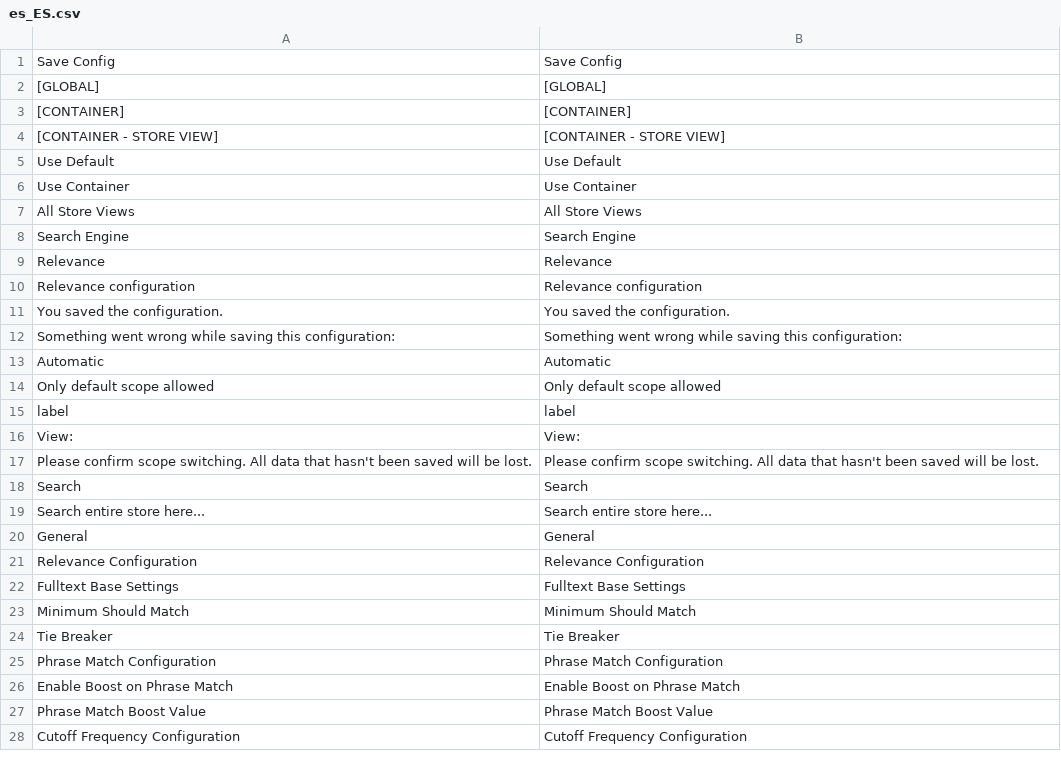
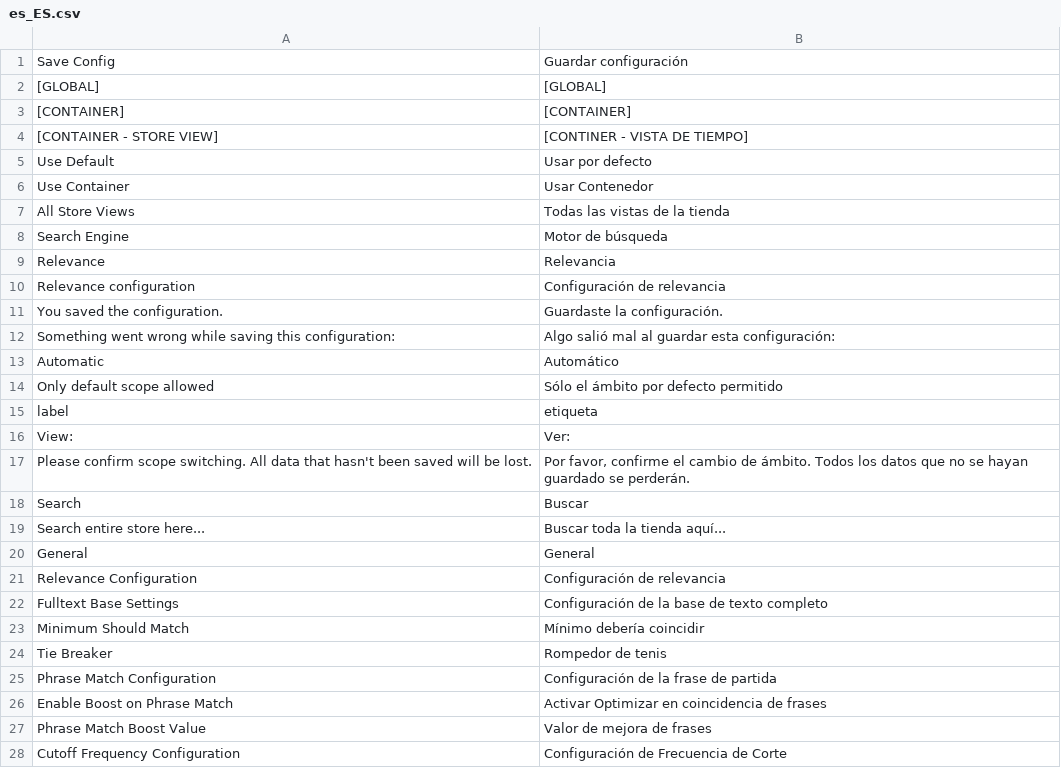
Before and after one commit to experius/elasticsuite, a CSV file: src/module-elasticsuite-core/i18n/es_ES.csv, drawn as a sheet; only a part is shown; the diff covers the shown part only.

Commit message:
New translations en_us.csv (Spanish)

```diff
--- a/src/module-elasticsuite-core/i18n/es_ES.csv
+++ b/src/module-elasticsuite-core/i18n/es_ES.csv
@@ -1,28 +1,28 @@
-"Save Config","Save Config"
+"Save Config","Guardar configuración"
 "[GLOBAL]","[GLOBAL]"
 "[CONTAINER]","[CONTAINER]"
-"[CONTAINER - STORE VIEW]","[CONTAINER - STORE VIEW]"
-"Use Default","Use Default"
-"Use Container","Use Container"
-"All Store Views","All Store Views"
-"Search Engine","Search Engine"
-"Relevance","Relevance"
-"Relevance configuration","Relevance configuration"
-"You saved the configuration.","You saved the configuration."
-"Something went wrong while saving this configuration:","Something went wrong while saving this configuration:"
-"Automatic","Automatic"
-"Only default scope allowed","Only default scope allowed"
-"label","label"
-"View:","View:"
-"Please confirm scope switching. All data that hasn't been saved will be lost.","Please confirm scope switching. All data that hasn't been saved will be lost."
-"Search","Search"
-"Search entire store here...","Search entire store here..."
+"[CONTAINER - STORE VIEW]","[CONTINER - VISTA DE TIEMPO]"
+"Use Default","Usar por defecto"
+"Use Container","Usar Contenedor"
+"All Store Views","Todas las vistas de la tienda"
+"Search Engine","Motor de búsqueda"
+"Relevance","Relevancia"
+"Relevance configuration","Configuración de relevancia"
+"You saved the configuration.","Guardaste la configuración."
+"Something went wrong while saving this configuration:","Algo salió mal al guardar esta configuración:"
+"Automatic","Automático"
+"Only default scope allowed","Sólo el ámbito por defecto permitido"
+"label","etiqueta"
+"View:","Ver:"
+"Please confirm scope switching. All data that hasn't been saved will be lost.","Por favor, confirme el cambio de ámbito. Todos los datos que no se hayan guardado se perderán."
+"Search","Buscar"
+"Search entire store here...","Buscar toda la tienda aquí..."
 "General","General"
-"Relevance Configuration","Relevance Configuration"
-"Fulltext Base Settings","Fulltext Base Settings"
-"Minimum Should Match","Minimum Should Match"
-"Tie Breaker","Tie Breaker"
-"Phrase Match Configuration","Phrase Match Configuration"
-"Enable Boost on Phrase Match","Enable Boost on Phrase Match"
-"Phrase Match Boost Value","Phrase Match Boost Value"
-"Cutoff Frequency Configuration","Cutoff Frequency Configuration"
+"Relevance Configuration","Configuración de relevancia"
+"Fulltext Base Settings","Configuración de la base de texto completo"
+"Minimum Should Match","Mínimo debería coincidir"
+"Tie Breaker","Rompedor de tenis"
+"Phrase Match Configuration","Configuración de la frase de partida"
+"Enable Boost on Phrase Match","Activar Optimizar en coincidencia de frases"
+"Phrase Match Boost Value","Valor de mejora de frases"
+"Cutoff Frequency Configuration","Configuración de Frecuencia de Corte"
```
Also changed, not shown: 120 edited cells elsewhere in this file.
